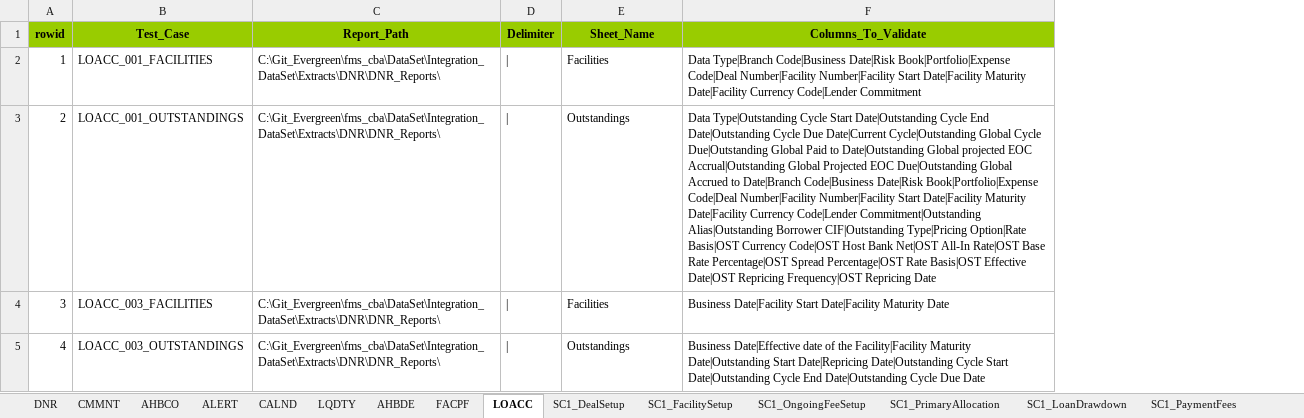
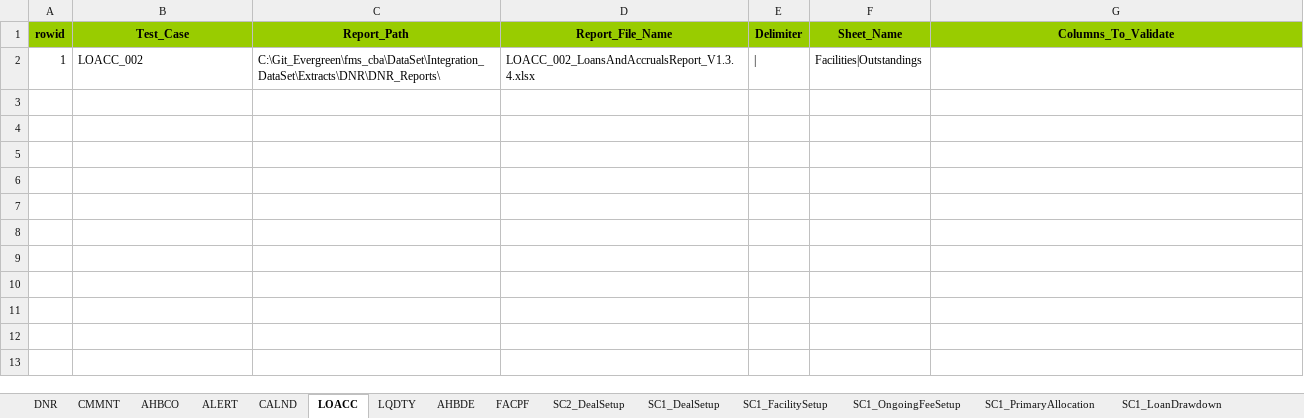
Before and after one commit to shirleenhong/automation-loan-application-cba, an Excel workbook: DataSet/Integration_DataSet/Extracts/DNR/DNR_Dataset_AU.xlsx, sheet LOACC, drawn as a sheet; values as stored, in another font and other column widths than the file's, no borders; removed rows and columns are numbered as before the commit, all else as after; the diff names each change by its address in the sheet, - before the commit and + after, or states it on an @@ line.

```diff
--- a/DataSet/Integration_DataSet/Extracts/DNR/DNR_Dataset_AU.xlsx (sheet LOACC)
+++ b/DataSet/Integration_DataSet/Extracts/DNR/DNR_Dataset_AU.xlsx (sheet LOACC)
@@ sheet tab order changed: DNR | CMMNT | AHBCO | ALERT | CALND | LOACC | LQDTY | AHBDE | FACPF | SC2_DealSetup | SC1_DealSetup | SC1_FacilitySetup | SC1_OngoingFeeSetup | SC1_PrimaryAllocation | SC1_LoanDrawdown @@
+column D (Report_File_Name), row 2: LOACC_002_LoansAndAccrualsReport_V1.3.4.xlsx
-B2 (Test_Case): LOACC_001_FACILITIES
+B2 (Test_Case): LOACC_002
-F2 (Sheet_Name): Facilities
+F2 (Sheet_Name): Facilities|Outstandings
-G2 (Columns_To_Validate): Data Type|Branch Code|Business Date|Risk Book|Portfolio|Expense Code|Deal Number|Facility Number|Facility Start Date|Facility Maturity Date|Facility Currency Code|Lender Commitment
+G2 (Columns_To_Validate): (empty)
-row 3: 2 | LOACC_001_OUTSTANDINGS | C:\Git_Evergreen\fms_cba\DataSet\Integration_DataSet\Extracts\DNR\DNR_Reports\ | | | Outstandings | Data Type|Outstanding Cycle Start Date|Outstanding Cycle End Date|Outstanding Cycle Due Date|Current Cycle|Outstanding Global Cycle Due|Outstanding Global Paid to Date|Outstanding Global projected EOC Accrual|Outstanding Global Projected EOC Due|Outstanding Global Accrued to Date|Branch Code|Business Date|Risk Book|Portfolio|Expense Code|Deal Number|Facility Number|Facility Start Date|Facility Maturity Date|Facility Currency Code|Lender Commitment|Outstanding Alias|Outstanding Borrower CIF|Outstanding Type|Pricing Option|Rate Basis|OST Currency Code|OST Host Bank Net|OST All-In Rate|OST Base Rate Percentage|OST Spread Percentage|OST Rate Basis|OST Effective Date|OST Repricing Frequency|OST Repricing Date
-row 4: 3 | LOACC_003_FACILITIES | C:\Git_Evergreen\fms_cba\DataSet\Integration_DataSet\Extracts\DNR\DNR_Reports\ | | | Facilities | Business Date|Facility Start Date|Facility Maturity Date
-row 5: 4 | LOACC_003_OUTSTANDINGS | C:\Git_Evergreen\fms_cba\DataSet\Integration_DataSet\Extracts\DNR\DNR_Reports\ | | | Outstandings | Business Date|Effective date of the Facility|Facility Maturity Date|Outstanding Start Date|Repricing Date|Outstanding Cycle Start Date|Outstanding Cycle End Date|Outstanding Cycle Due Date
```
Also changed, not shown: sheet SC2_DealSetup, sheet DNR, sheet SC1_LoanDrawdown, sheet AHBCO, sheet AHBDE, sheet FACPF, 10 more sheets, other sheet tabs, DataSet/Integration_DataSet/Extracts/DNR/DNR_Reports/ActiveFac_LIQFacilityPerformance_V1.3.4.xlsx, 12 other files.
